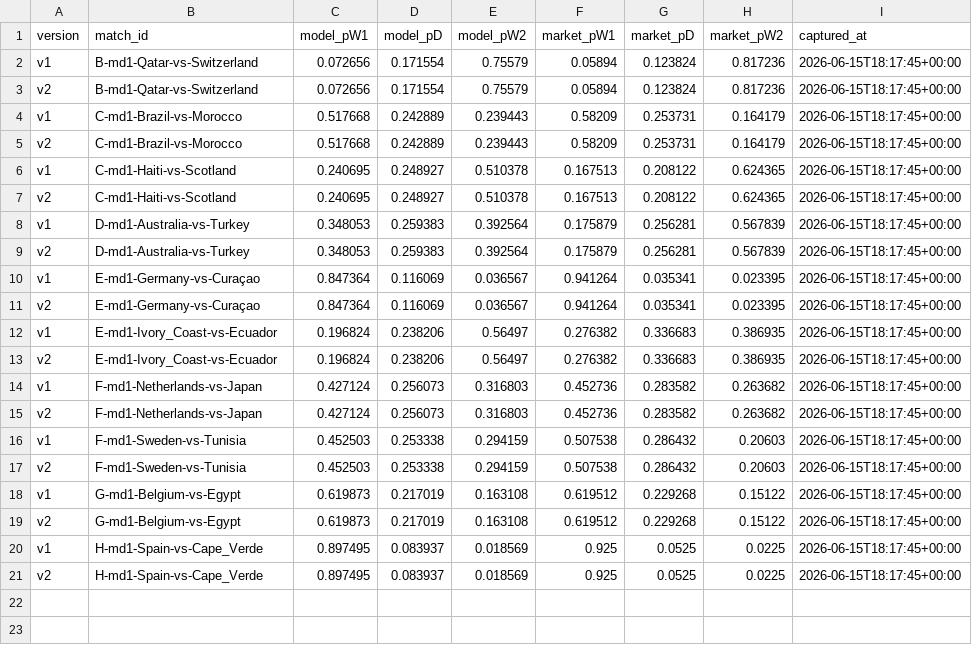
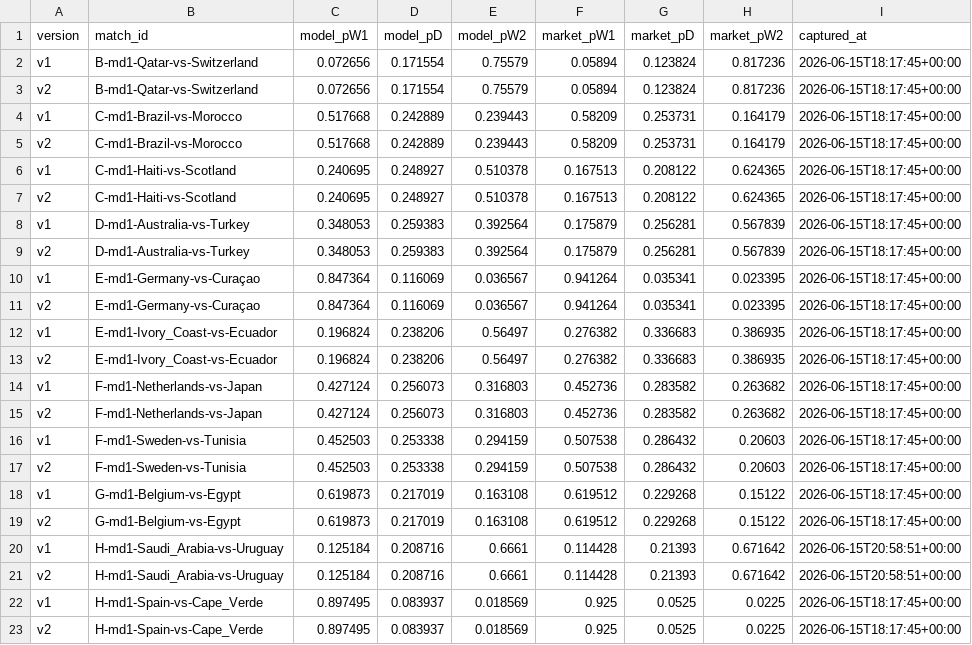
Before and after one commit to binlong09/wc2026-prediction-models, a CSV file: data/state/match_log.csv, drawn as a sheet.

```diff
--- a/data/state/match_log.csv
+++ b/data/state/match_log.csv
@@ -19,2 +19,4 @@ v1,G-md1-Belgium-vs-Egypt,0.619873,0.217019,0.163108,0.619512,0.229268,0.15122,2
 v2,G-md1-Belgium-vs-Egypt,0.619873,0.217019,0.163108,0.619512,0.229268,0.15122,2026-06-15T18:17:45+00:00
+v1,H-md1-Saudi_Arabia-vs-Uruguay,0.125184,0.208716,0.6661,0.114428,0.21393,0.671642,2026-06-15T20:58:51+00:00
+v2,H-md1-Saudi_Arabia-vs-Uruguay,0.125184,0.208716,0.6661,0.114428,0.21393,0.671642,2026-06-15T20:58:51+00:00
 v1,H-md1-Spain-vs-Cape_Verde,0.897495,0.083937,0.018569,0.925,0.0525,0.0225,2026-06-15T18:17:45+00:00
```
Also changed, not shown: data/state/market_snapshots.csv.
